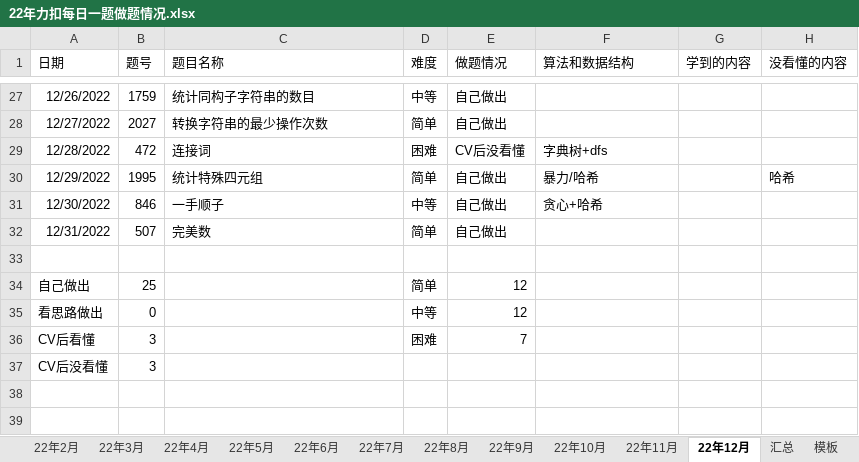
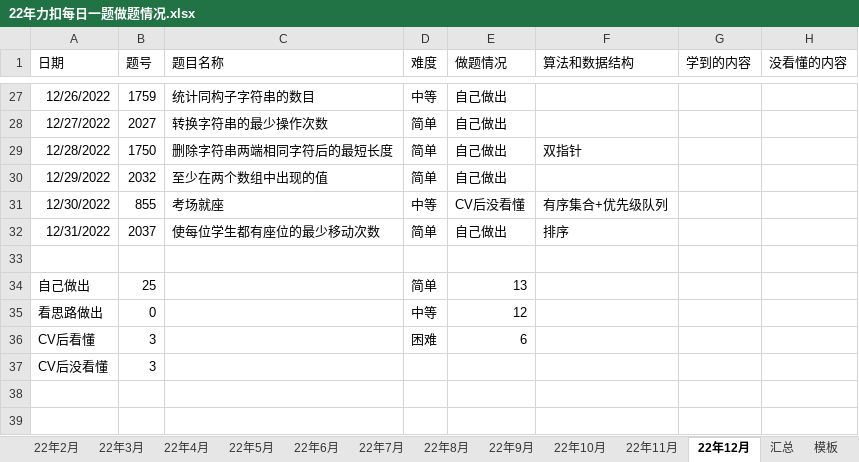
Before and after one commit to S-N-O-R-L-A-X/leetcode, an Excel workbook: 22年力扣每日一题做题情况.xlsx, sheet 22年12月, drawn as a sheet; only a part is shown, gaps mark what is left out; values as stored, in another font and other column widths than the file's, no borders; charts and pictures not drawn; the diff names each change by its address in the sheet, - before the commit and + after, or states it on an @@ line.

Commit message:
12-31

```diff
--- a/22年力扣每日一题做题情况.xlsx (sheet 22年12月)
+++ b/22年力扣每日一题做题情况.xlsx (sheet 22年12月)
-B29 (题号): 472
+B29 (题号): 1750
-C29 (题目名称): 连接词
+C29 (题目名称): 删除字符串两端相同字符后的最短长度
-D29 (难度): 困难
+D29 (难度): 简单
-E29 (做题情况): CV后没看懂
+E29 (做题情况): 自己做出
-F29 (算法和数据结构): 字典树+dfs
+F29 (算法和数据结构): 双指针
-B30 (题号): 1995
+B30 (题号): 2032
-C30 (题目名称): 统计特殊四元组
+C30 (题目名称): 至少在两个数组中出现的值
-F30 (算法和数据结构): 暴力/哈希
+F30 (算法和数据结构): (empty)
-H30 (没看懂的内容): 哈希
+H30 (没看懂的内容): (empty)
-B31 (题号): 846
+B31 (题号): 855
-C31 (题目名称): 一手顺子
+C31 (题目名称): 考场就座
-E31 (做题情况): 自己做出
+E31 (做题情况): CV后没看懂
-F31 (算法和数据结构): 贪心+哈希
+F31 (算法和数据结构): 有序集合+优先级队列
-B32 (题号): 507
+B32 (题号): 2037
-C32 (题目名称): 完美数
+C32 (题目名称): 使每位学生都有座位的最少移动次数
-F32 (算法和数据结构): (empty)
+F32 (算法和数据结构): 排序
-E34 (做题情况): 12
+E34 (做题情况): 13
-E36 (做题情况): 7
+E36 (做题情况): 6
```
Also changed, not shown: sheet 汇总, charts or pictures.
